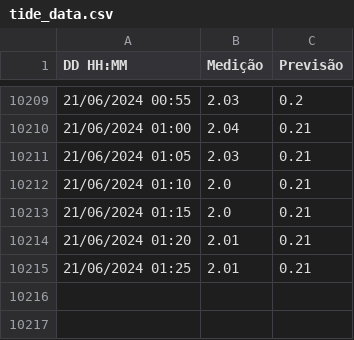
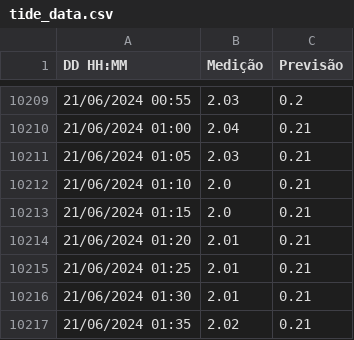
Before and after one commit to luizdavilaf/nivel-lagoa-dos-patos, a CSV file: tide_data.csv, drawn as a sheet; only a part is shown, gaps mark what is left out; the diff names each change by its address in the sheet, - before the commit and + after, or states it on an @@ line.

Commit message:
Update CSV

```diff
--- a/tide_data.csv
+++ b/tide_data.csv
+row 10216: 21/06/2024 01:30 | 2.01 | 0.21
+row 10217: 21/06/2024 01:35 | 2.02 | 0.21
```
